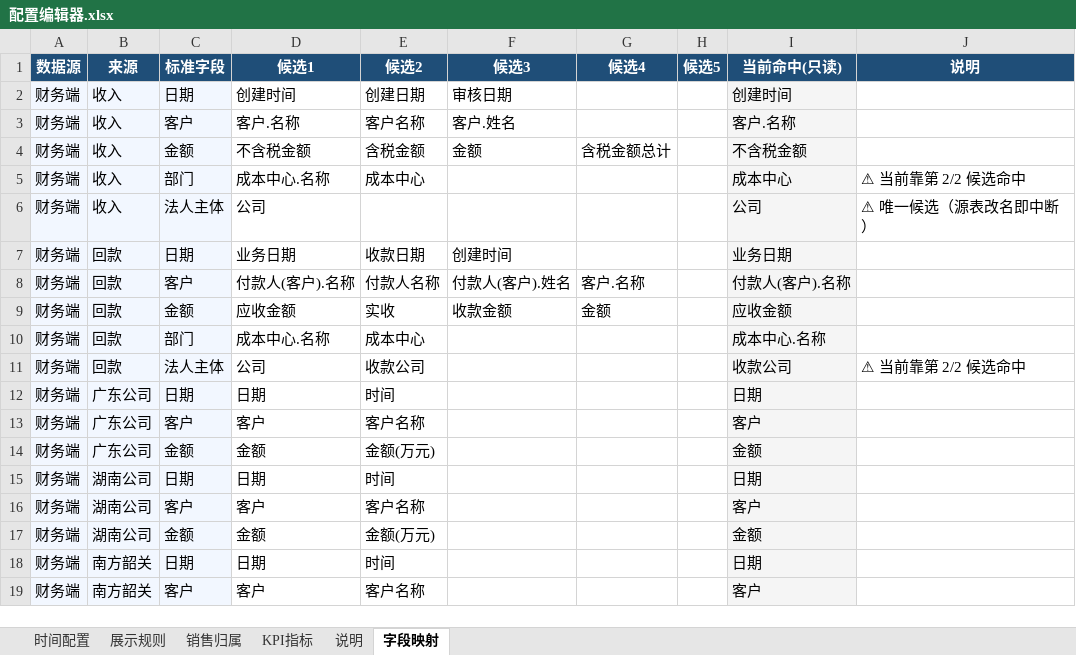
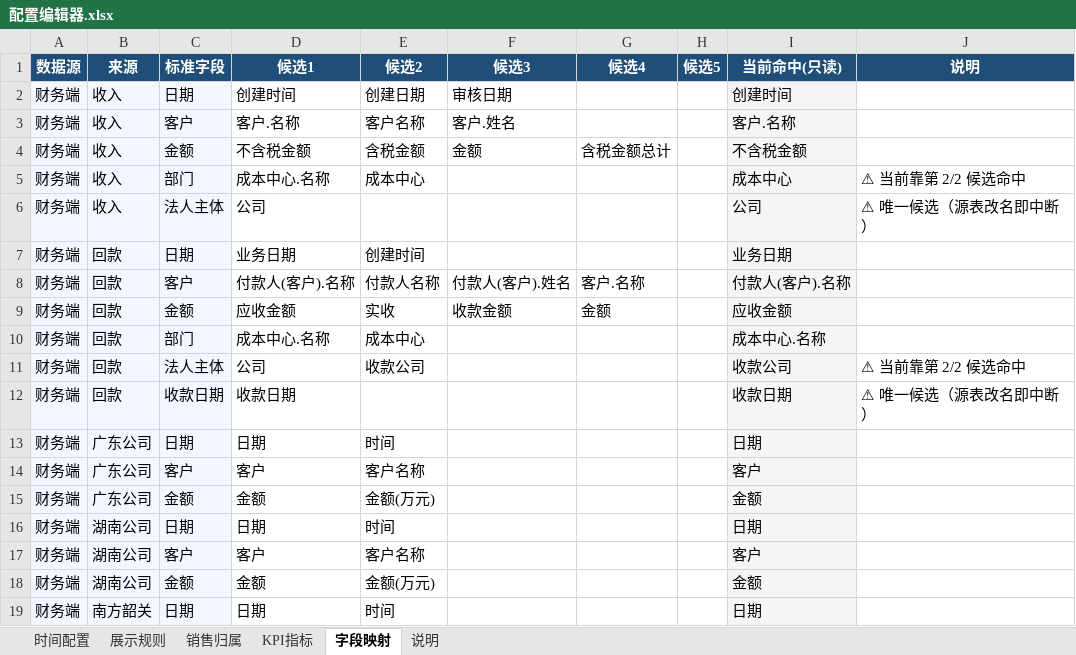
Before and after one commit to naohua168/Visual-Dashboard-System, an Excel workbook: config/配置编辑器.xlsx, sheet 字段映射, drawn as a sheet; only a part is shown; the shorter side is filled out with more unchanged rows; values as stored, in another font and other column widths than the file's, no borders; the diff names each change by its address in the sheet, - before the commit and + after, or states it on an @@ line.

Commit message:
feat: 回款双日期口径 + 白名单按来源开关 + 详情页展示规则(有数据无论正负都展示)
- 回款双日期：列映射新增「收款日期」+ 日期字段组(AND 语义)；column_resolver 支持「可选字段」缺失时自动降级(WARN 不抛异常)

- 客户白名单按来源开关：仅财务端 收入.xlsx/回款.xlsx 过名单；广东/湖南/南方韶关全量保留（financial._filter_by_whitelist 单点控制，缺省 true）

- 南方韶关：源文件已加表头(客户/日期/金额) → 改为列映射提取，无表头格式仍兼容（无表头+列位置）

- 详情页展示规则：只要有数据（金额 != 0，含负数红冲/正负抵消）或有指标即展示；唯一隐藏=4部门全0且无指标（子公司行+本部行）

- 测试：新增 tests/test_dual_date_filter.py(10例) 与 TestBuildSubsDetailDisplayRule(8例)，全量 223 passed

- 文档：docs/字段映射.md、docs/数据系统设计.md、docs/维护指南.md、配置编辑器(字段映射 sheet)

```diff
--- a/config/配置编辑器.xlsx (sheet 字段映射)
+++ b/config/配置编辑器.xlsx (sheet 字段映射)
@@ sheet tab order changed: 时间配置 | 展示规则 | 销售归属 | KPI指标 | 字段映射 | 说明 @@
-E7 (候选2): 收款日期
+E7 (候选2): 创建时间
-F7 (候选3): 创建时间
+F7 (候选3): (empty)
+row 12: 财务端 | 回款 | 收款日期 | 收款日期 |  |  |  |  | 收款日期 | ⚠ 唯一候选（源表改名即中断）
```
Also changed, not shown: 11 other files.
